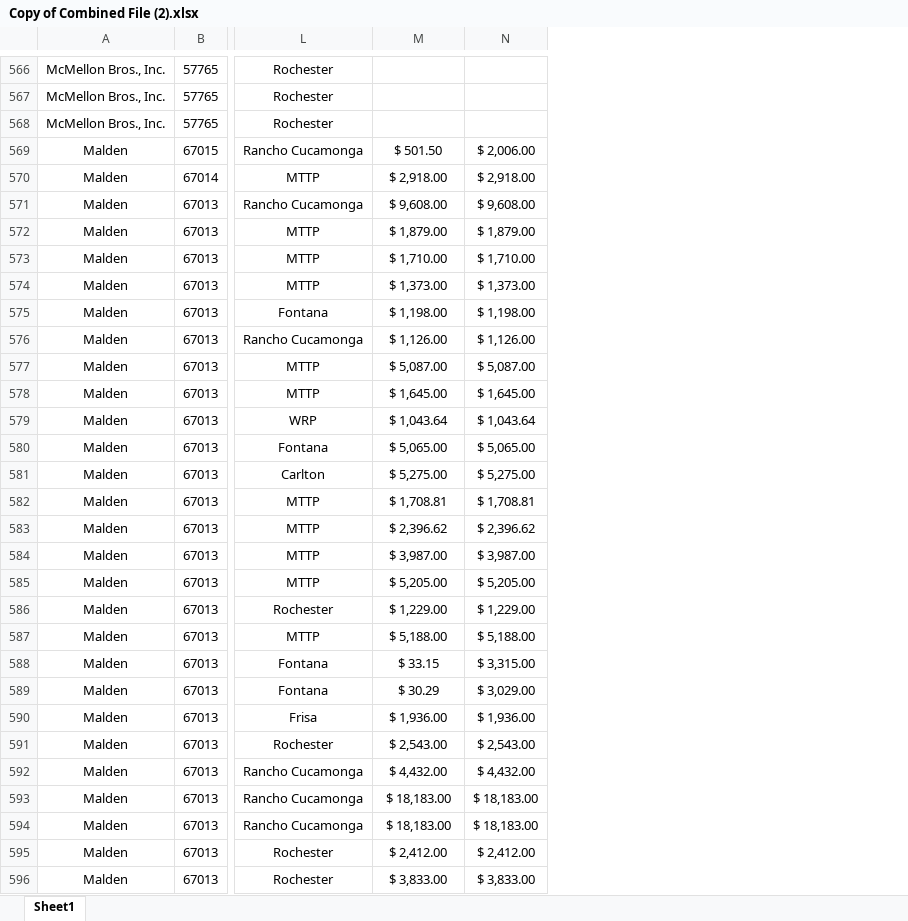
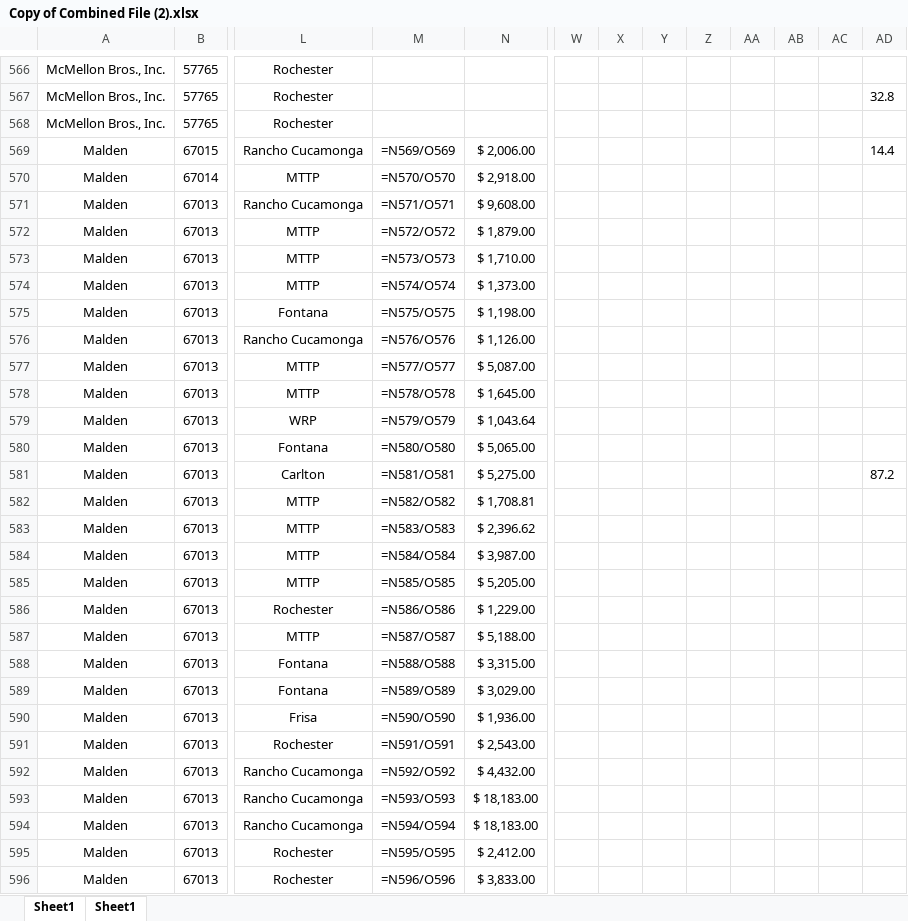
Before and after one commit to AndrewSmiley/better-csv, an Excel workbook: data/Copy of Combined File (2).xlsx, sheet Sheet1, drawn as a sheet; only a part is shown, gaps mark what is left out; values as stored, in another font and other column widths than the file's, no borders; formulas without a stored value are shown as written; the diff covers the shown part only; the diff names each change by its address in the sheet, - before the commit and + after, or states it on an @@ line.

```diff
--- a/data/Copy of Combined File (2).xlsx (sheet Sheet1)
+++ b/data/Copy of Combined File (2).xlsx (sheet Sheet1)
@@ sheet tab order changed: Sheet1 | Sheet1 @@
+column W, empty
+column X, empty
+column Y, empty
+column Z, empty
+column AA, empty
+column AB, empty
+column AC, empty
+column AD, rows 567-581: 32.8 |  | 14.4 |  |  |  |  |  |  |  |  |  |  |  | 87.2
-M569: $ 501.50
+M569: =N569/O569
-M570: $ 2,918.00
+M570: =N570/O570
-M571: $ 9,608.00
+M571: =N571/O571
-M572: $ 1,879.00
+M572: =N572/O572
-M573: $ 1,710.00
+M573: =N573/O573
-M574: $ 1,373.00
+M574: =N574/O574
-M575: $ 1,198.00
+M575: =N575/O575
-M576: $ 1,126.00
+M576: =N576/O576
-M577: $ 5,087.00
+M577: =N577/O577
-M578: $ 1,645.00
+M578: =N578/O578
-M579: $ 1,043.64
+M579: =N579/O579
-M580: $ 5,065.00
+M580: =N580/O580
-M581: $ 5,275.00
+M581: =N581/O581
-M582: $ 1,708.81
+M582: =N582/O582
-M583: $ 2,396.62
+M583: =N583/O583
-M584: $ 3,987.00
+M584: =N584/O584
-M585: $ 5,205.00
+M585: =N585/O585
-M586: $ 1,229.00
+M586: =N586/O586
-M587: $ 5,188.00
+M587: =N587/O587
-M588: $ 33.15
+M588: =N588/O588
-M589: $ 30.29
+M589: =N589/O589
-M590: $ 1,936.00
+M590: =N590/O590
-M591: $ 2,543.00
+M591: =N591/O591
-M592: $ 4,432.00
+M592: =N592/O592
-M593: $ 18,183.00
+M593: =N593/O593
-M594: $ 18,183.00
+M594: =N594/O594
-M595: $ 2,412.00
+M595: =N595/O595
-M596: $ 3,833.00
+M596: =N596/O596
```
Also changed, not shown: 401 edited cells elsewhere in this sheet, results/Copy of Combined File (2).xlsx, updates4.xlsx, 9 other files.
